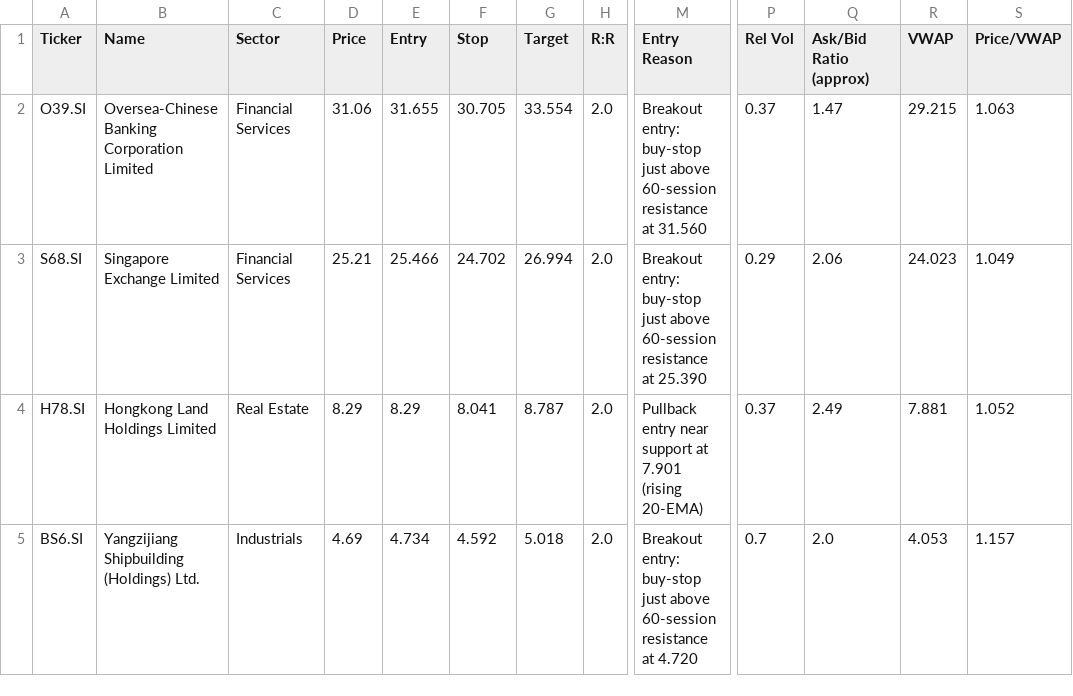
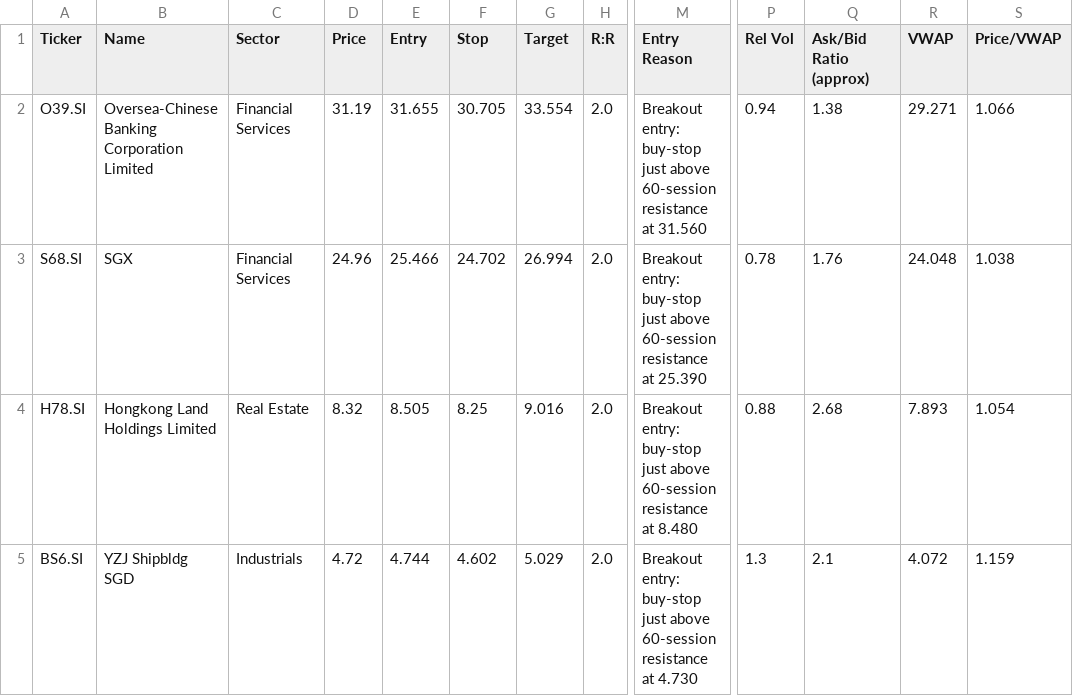
Before and after one commit to LSCAI-dev/Flyfox, a CSV file: sgx_watchlist.csv, drawn as a sheet; only a part is shown, gaps mark what is left out; the diff covers the shown part only; the diff names each change by its address in the sheet, - before the commit and + after, or states it on an @@ line.

```diff
--- a/sgx_watchlist.csv
+++ b/sgx_watchlist.csv
-D2 (Price): 31.06
+D2 (Price): 31.19
-P2 (Rel Vol): 0.37
+P2 (Rel Vol): 0.94
-Q2 (Ask/Bid Ratio (approx)): 1.47
+Q2 (Ask/Bid Ratio (approx)): 1.38
-R2 (VWAP): 29.215
+R2 (VWAP): 29.271
-S2 (Price/VWAP): 1.063
+S2 (Price/VWAP): 1.066
-B3 (Name): Singapore Exchange Limited
+B3 (Name): SGX
-D3 (Price): 25.21
+D3 (Price): 24.96
-P3 (Rel Vol): 0.29
+P3 (Rel Vol): 0.78
-Q3 (Ask/Bid Ratio (approx)): 2.06
+Q3 (Ask/Bid Ratio (approx)): 1.76
-R3 (VWAP): 24.023
+R3 (VWAP): 24.048
-S3 (Price/VWAP): 1.049
+S3 (Price/VWAP): 1.038
-D4 (Price): 8.29
+D4 (Price): 8.32
-E4 (Entry): 8.29
+E4 (Entry): 8.505
-F4 (Stop): 8.041
+F4 (Stop): 8.25
-G4 (Target): 8.787
+G4 (Target): 9.016
-M4 (Entry Reason): Pullback entry near support at 7.901 (rising 20-EMA)
+M4 (Entry Reason): Breakout entry: buy-stop just above 60-session resistance at 8.480
-P4 (Rel Vol): 0.37
+P4 (Rel Vol): 0.88
-Q4 (Ask/Bid Ratio (approx)): 2.49
+Q4 (Ask/Bid Ratio (approx)): 2.68
-R4 (VWAP): 7.881
+R4 (VWAP): 7.893
-S4 (Price/VWAP): 1.052
+S4 (Price/VWAP): 1.054
-B5 (Name): Yangzijiang Shipbuilding (Holdings) Ltd.
+B5 (Name): YZJ Shipbldg SGD
-D5 (Price): 4.69
+D5 (Price): 4.72
-E5 (Entry): 4.734
+E5 (Entry): 4.744
-F5 (Stop): 4.592
+F5 (Stop): 4.602
-G5 (Target): 5.018
+G5 (Target): 5.029
-M5 (Entry Reason): …resistance at 4.720
+M5 (Entry Reason): …resistance at 4.730
-P5 (Rel Vol): 0.7
+P5 (Rel Vol): 1.3
-Q5 (Ask/Bid Ratio (approx)): 2.0
+Q5 (Ask/Bid Ratio (approx)): 2.1
-R5 (VWAP): 4.053
+R5 (VWAP): 4.072
-S5 (Price/VWAP): 1.157
+S5 (Price/VWAP): 1.159
```
Also changed, not shown: 1 removed row and 13 edited cells elsewhere in this file, 1 other file.
